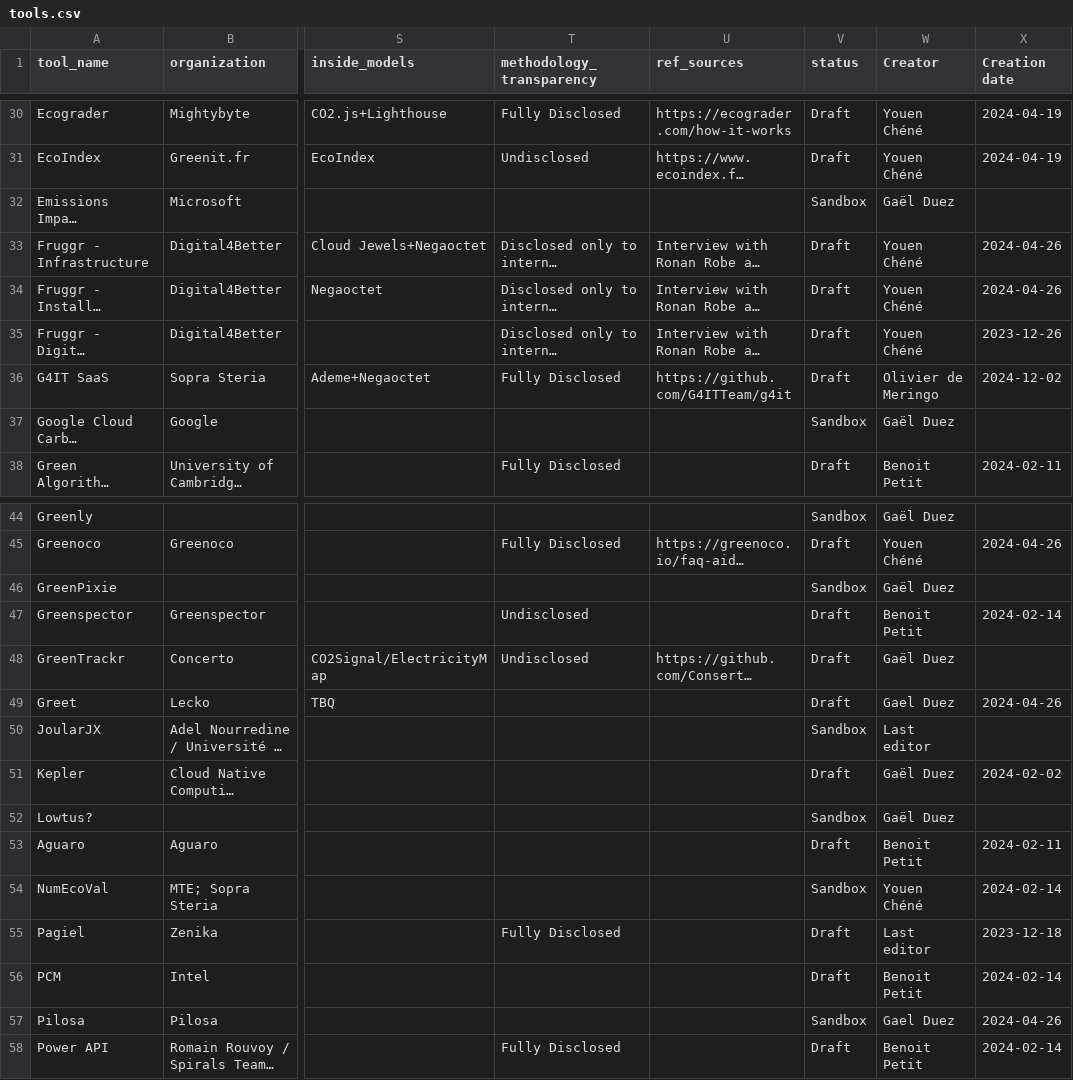
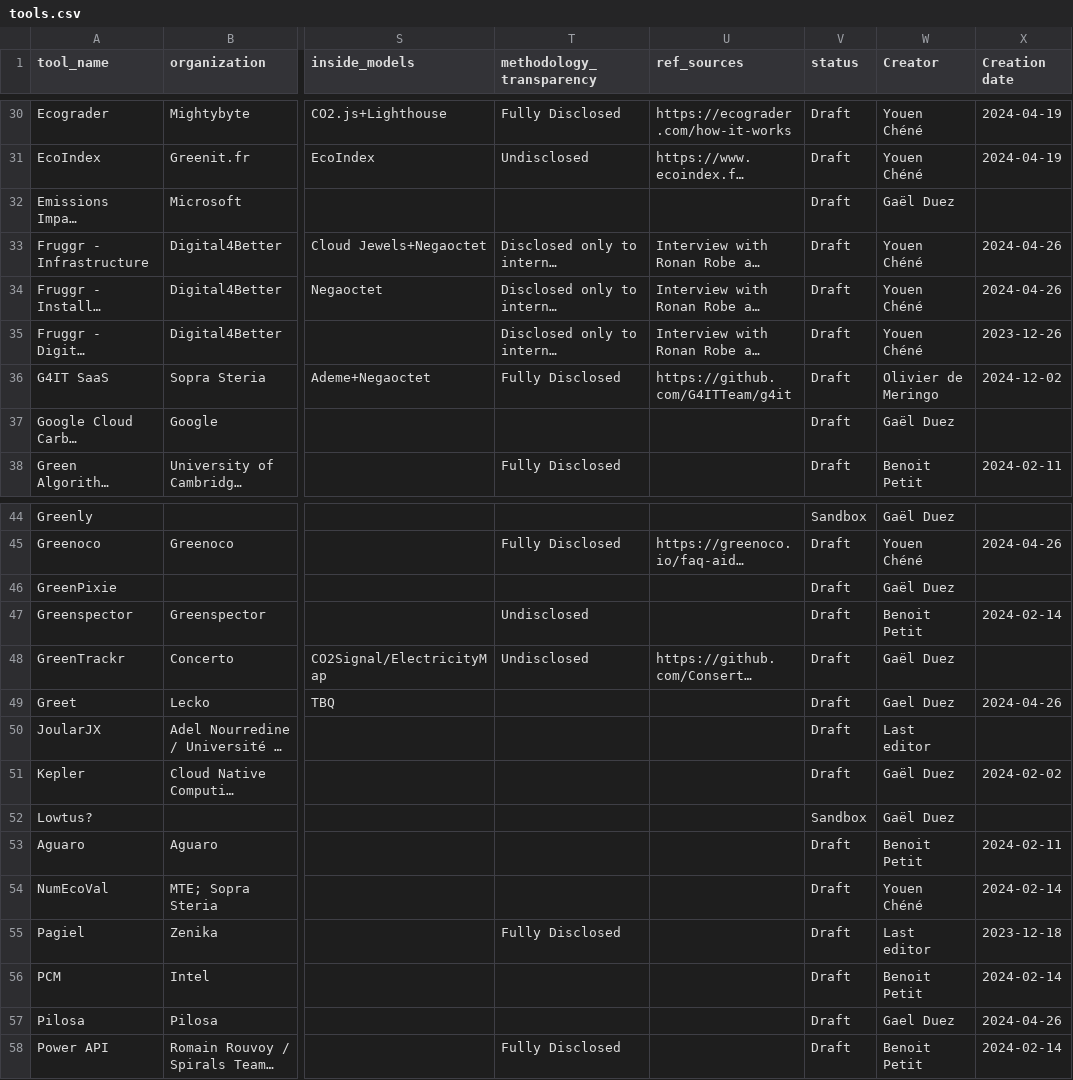
Before and after one commit to olebrussels/boavizta-ict-sust-tools-fork, a CSV file: ictst/data/tools.csv, drawn as a sheet; only a part is shown, gaps mark what is left out; long unchanged cells end in …; the diff names each change by its address in the sheet, - before the commit and + after, or states it on an @@ line.

Commit message:
Only the following tools (to be deleted from the DB from my point of view) are in Sandbox status: Lowtus, Greenly, Greenbids, GreenWeb Directory, Digital Carbon rating, Digital Carbon Online, Carbonalyzer ----
Contribution from:

User name : François Moriamez
Email : fmoriamez@yahoo.com

```diff
--- a/ictst/data/tools.csv
+++ b/ictst/data/tools.csv
-V32 (status): Sandbox
+V32 (status): Draft
-V37 (status): Sandbox
+V37 (status): Draft
-V46 (status): Sandbox
+V46 (status): Draft
-V50 (status): Sandbox
+V50 (status): Draft
-V54 (status): Sandbox
+V54 (status): Draft
-V57 (status): Sandbox
+V57 (status): Draft
```
